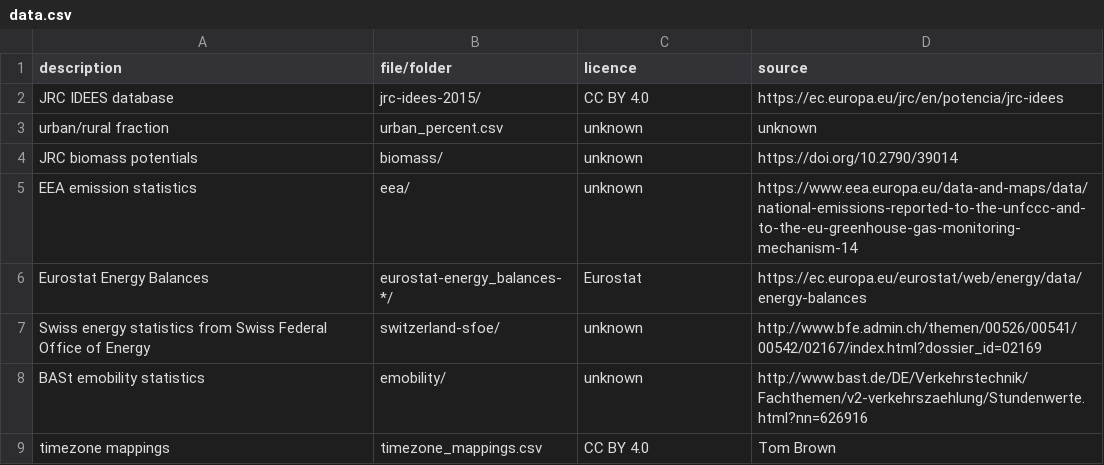
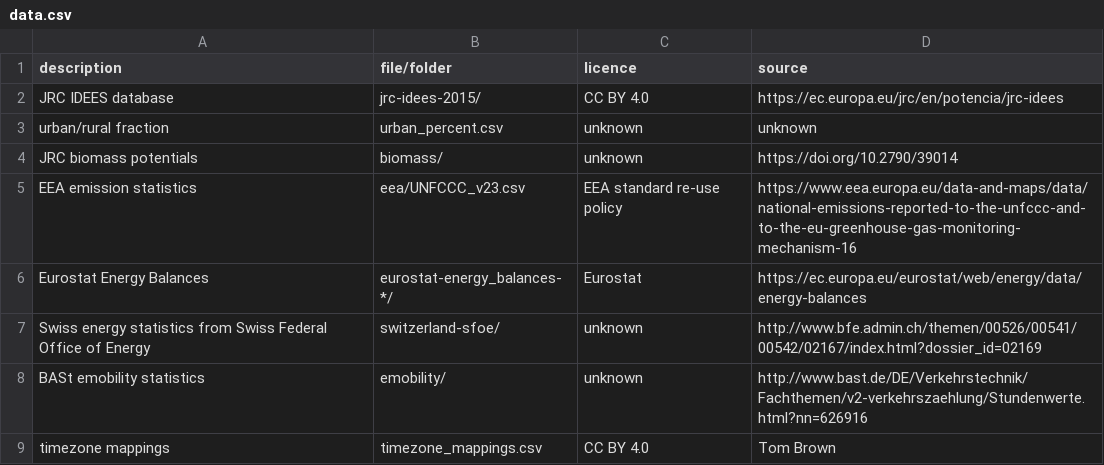
Before and after one commit to AGGM-AG/pypsa-at, a CSV file: doc/data.csv, drawn as a sheet; only a part is shown.

Commit message:
doc: Add latest EEA emissions stats UNFCCC_v23.csv to data bundle

```diff
--- a/doc/data.csv
+++ b/doc/data.csv
@@ -4,3 +4,3 @@ urban/rural fraction,urban_percent.csv,unknown,unknown
 JRC biomass potentials,biomass/,unknown,https://doi.org/10.2790/39014
-EEA emission statistics,eea/,unknown,https://www.eea.europa.eu/data-and-maps/data/national-emissions-reported-to-the-unfccc-and-to-the-eu-greenhouse-gas-monitoring-mechanism-14
+EEA emission statistics,eea/UNFCCC_v23.csv,EEA standard re-use policy,https://www.eea.europa.eu/data-and-maps/data/national-emissions-reported-to-the-unfccc-and-to-the-eu-greenhouse-gas-monitoring-mechanism-16
 Eurostat Energy Balances,eurostat-energy_balances-*/,Eurostat,https://ec.europa.eu/eurostat/web/energy/data/energy-balances
```
Also changed, not shown: 2 other files.
